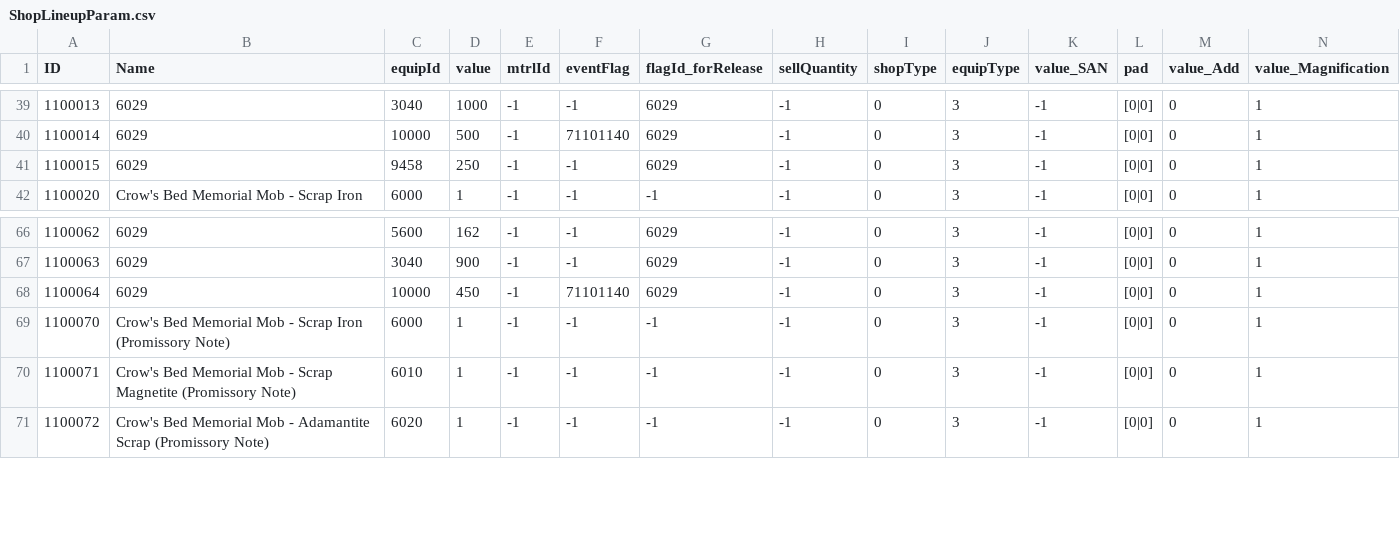
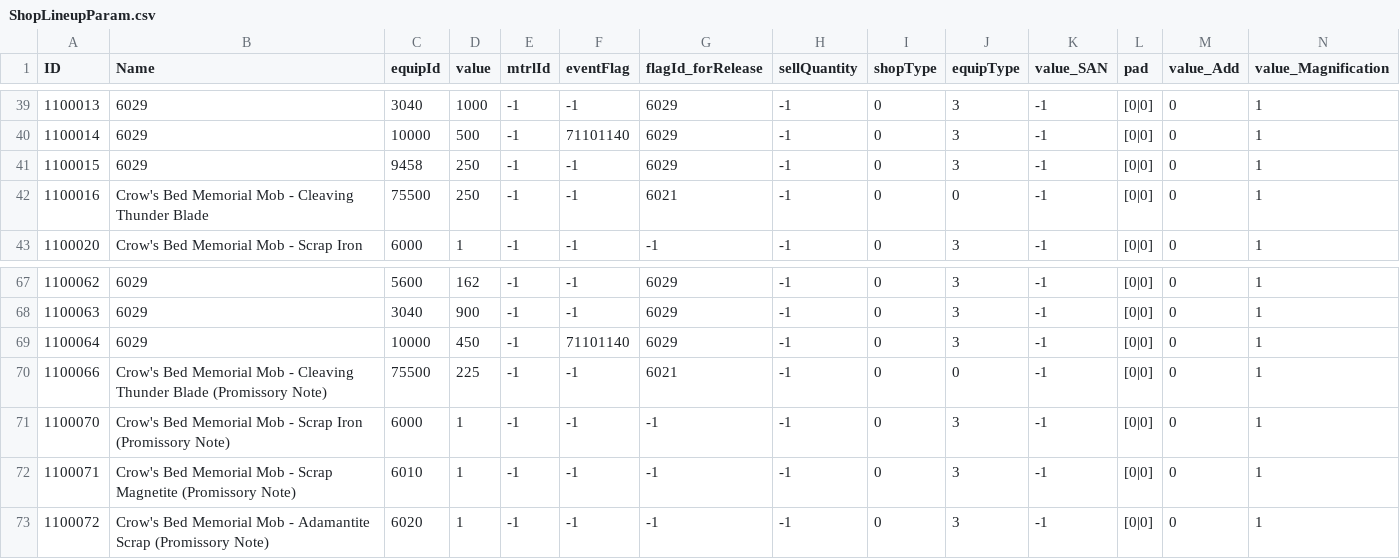
Before and after one commit to mubeenkh4u/Sekiro-Heart-Beating-Twice-Params, a CSV file: ShopLineupParam.csv, drawn as a sheet; only a part is shown, gaps mark what is left out; the diff names each change by its address in the sheet, - before the commit and + after, or states it on an @@ line.

```diff
--- a/ShopLineupParam.csv
+++ b/ShopLineupParam.csv
+row 42: 1100016 | Crow's Bed Memorial Mob - Cleaving Thunder Blade | 75500 | 250 | -1 | -1 | 6021 | -1 | 0 | 0 | -1 | [0|0] | 0 | 1
+row 70: 1100066 | Crow's Bed Memorial Mob - Cleaving Thunder Blade (Promissory Note) | 75500 | 225 | -1 | -1 | 6021 | -1 | 0 | 0 | -1 | [0|0] | 0 | 1
```
Also changed, not shown: EquipParamGoods.csv, 1 other file.
